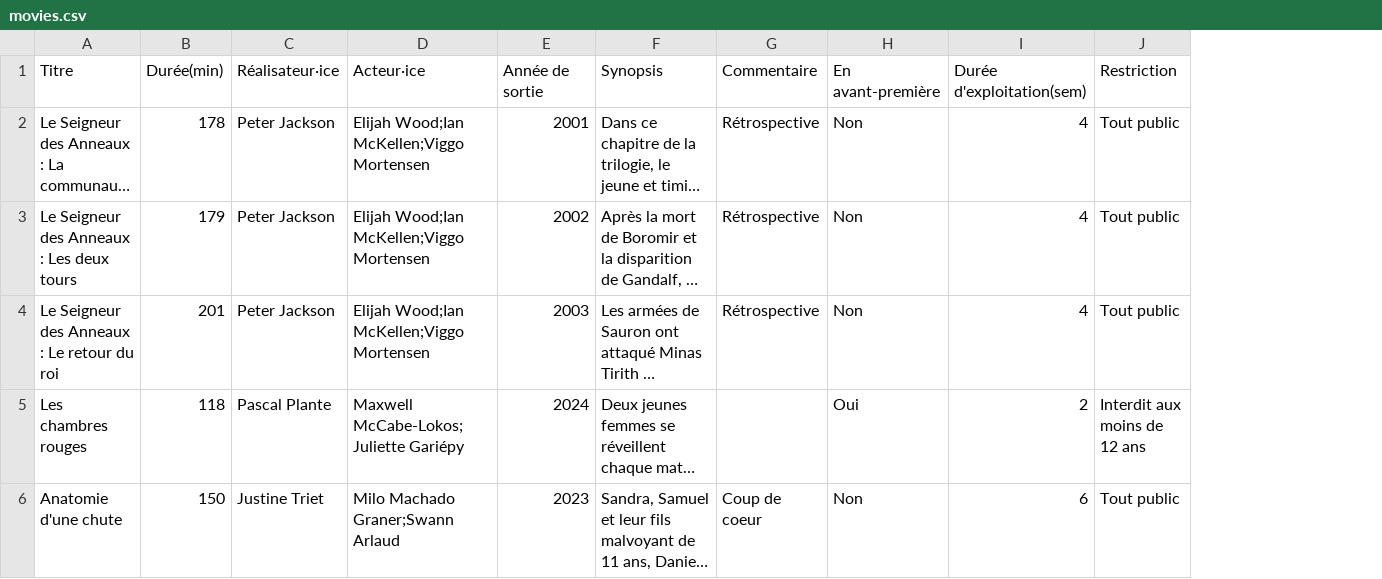
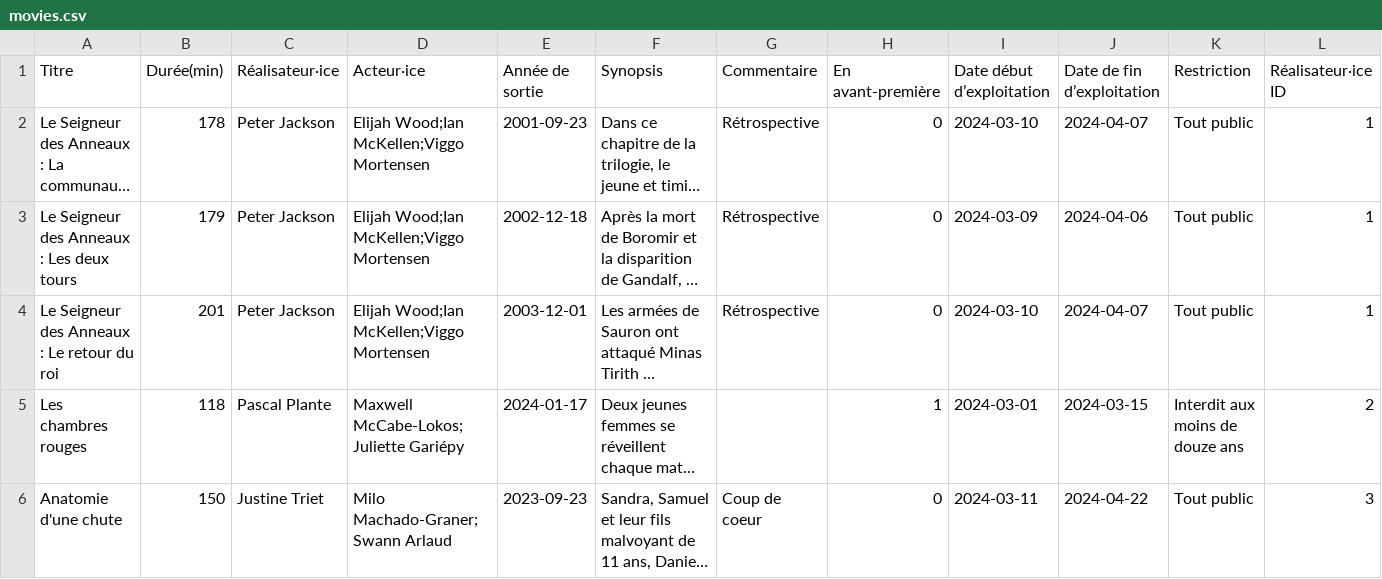
Before and after one commit to UnMugViolet/Exam-SQL, a CSV file: ressources/movies.csv, drawn as a sheet; only a part is shown; long unchanged cells end in …; removed rows and columns are numbered as before the commit, all else as after; the diff names each change by its address in the sheet, - before the commit and + after, or states it on an @@ line.

```diff
--- a/ressources/movies.csv
+++ b/ressources/movies.csv
-column I (Durée d'exploitation(sem)), rows 2-6: 4 | 4 | 4 | 2 | 6
+column I (Date début d’exploitation), rows 2-6: 2024-03-10 | 2024-03-09 | 2024-03-10 | 2024-03-01 | 2024-03-11
+column J (Date de fin d’exploitation), rows 2-6: 2024-04-07 | 2024-04-06 | 2024-04-07 | 2024-03-15 | 2024-04-22
+column L (Réalisateur·ice ID), rows 2-6: 1 | 1 | 1 | 2 | 3
-E2 (Année de sortie): 2001
+E2 (Année de sortie): 2001-09-23
-H2:H4 (En avant-première): Non
+H2:H4 (En avant-première): 0
-E3 (Année de sortie): 2002
+E3 (Année de sortie): 2002-12-18
-E4 (Année de sortie): 2003
+E4 (Année de sortie): 2003-12-01
-E5 (Année de sortie): 2024
+E5 (Année de sortie): 2024-01-17
-H5 (En avant-première): Oui
+H5 (En avant-première): 1
-K5 (Restriction): Interdit aux moins de 12 ans
+K5 (Restriction): Interdit aux moins de douze ans
-D6 (Acteur·ice): Milo Machado Graner;Swann Arlaud
+D6 (Acteur·ice): Milo Machado-Graner;Swann Arlaud
-E6 (Année de sortie): 2023
+E6 (Année de sortie): 2023-09-23
-H6 (En avant-première): Non
+H6 (En avant-première): 0
```
Also changed, not shown: 2 other files.
